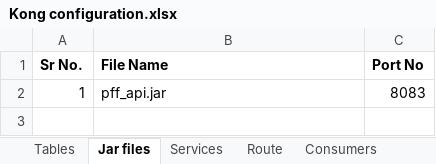
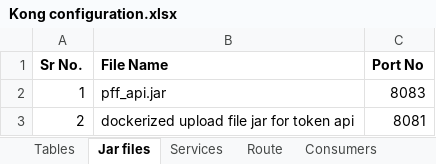
Before and after one commit to MahadevRane/Documents, an Excel workbook: Kong Configuration DEV Env/Kong configuration.xlsx, sheet Jar files, drawn as a sheet; values as stored, in another font and other column widths than the file's, no borders; the diff names each change by its address in the sheet, - before the commit and + after, or states it on an @@ line.

Commit message:
Add files via upload

```diff
--- a/Kong Configuration DEV Env/Kong configuration.xlsx (sheet Jar files)
+++ b/Kong Configuration DEV Env/Kong configuration.xlsx (sheet Jar files)
+row 3: 2 | dockerized upload file jar for token api | 8081
```
Also changed, not shown: sheet Plugins, sheet Tables, 3 other files.
